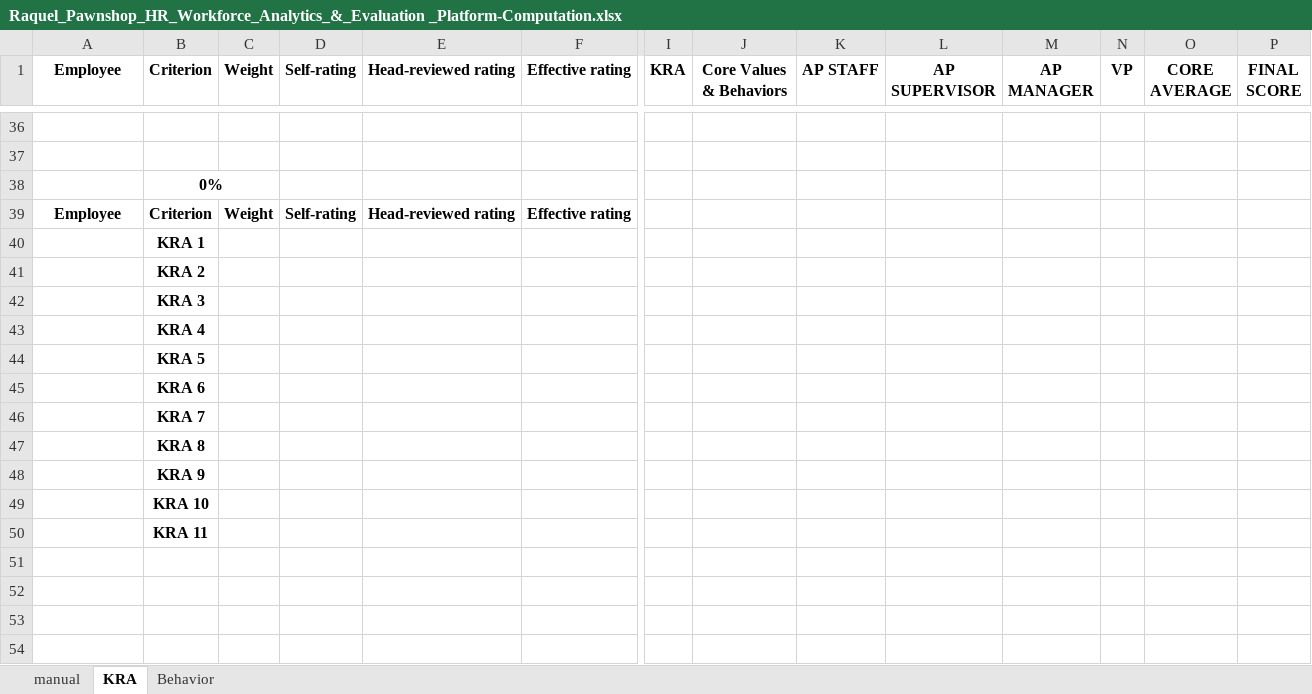
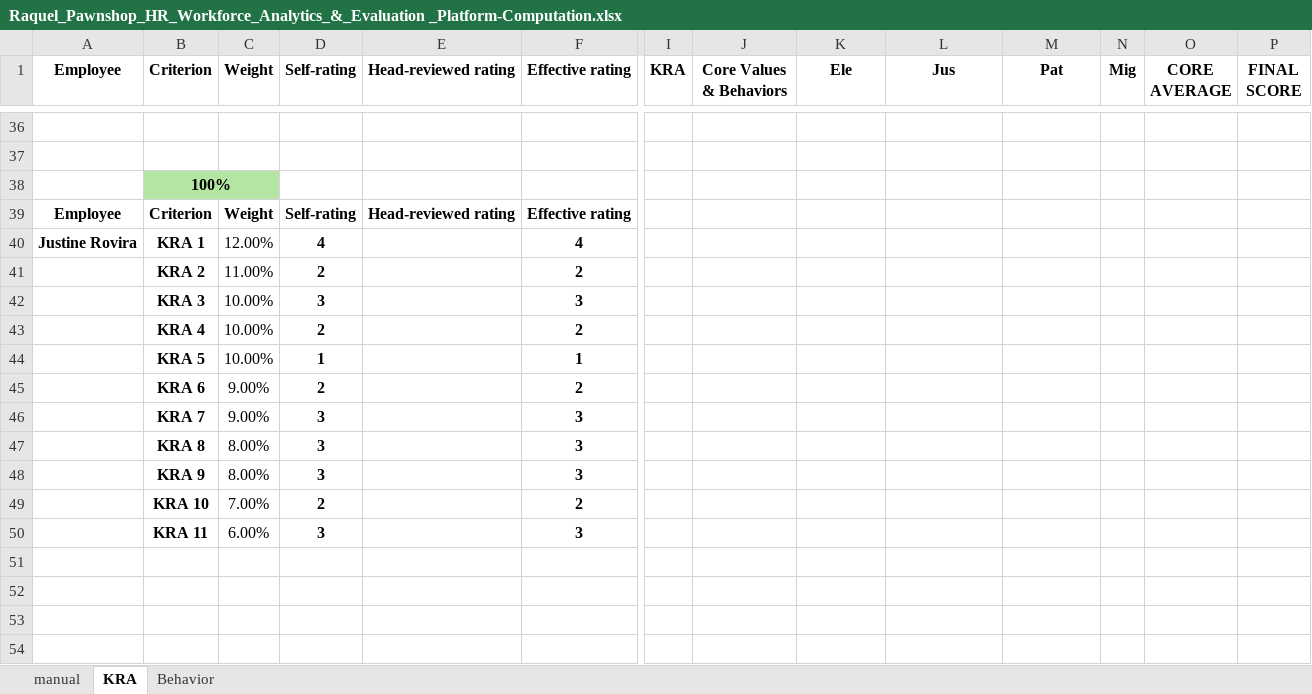
Before and after one commit to lemonbasic4-sys/Raquel_HRD, an Excel workbook: misc/Raquel_Pawnshop_HR_Workforce_Analytics_&_Evaluation _Platform-Computation.xlsx, sheet KRA, drawn as a sheet; only a part is shown, gaps mark what is left out; values as stored, in another font and other column widths than the file's, no borders; removed rows and columns are numbered as before the commit, all else as after; rows hold the shown columns only; the diff covers the shown part only; the diff names each change by its address in the sheet, - before the commit and + after, or states it on an @@ line.

```diff
--- a/misc/Raquel_Pawnshop_HR_Workforce_Analytics_&_Evaluation _Platform-Computation.xlsx (sheet KRA)
+++ b/misc/Raquel_Pawnshop_HR_Workforce_Analytics_&_Evaluation _Platform-Computation.xlsx (sheet KRA)
-K1: AP STAFF
+K1: Ele
-L1: AP SUPERVISOR
+L1: Jus
-M1: AP MANAGER
+M1: Pat
-N1: VP
+N1: Mig
-B38 (Criterion): 0%
+B38 (Criterion): 100%
-B38:C38 fill: none
+B38:C38 fill: #B4E5A2
-row 40:  | KRA 1
-row 41:  | KRA 2
-row 42:  | KRA 3
-row 43:  | KRA 4
-row 44:  | KRA 5
-row 45:  | KRA 6
-row 46:  | KRA 7
-row 47:  | KRA 8
-row 48:  | KRA 9
-row 49:  | KRA 10
-row 50:  | KRA 11
+row 40: Justine Rovira | KRA 1 | 12.00% | 4 |  | 4
+row 41:  | KRA 2 | 11.00% | 2 |  | 2
+row 42:  | KRA 3 | 10.00% | 3 |  | 3
+row 43:  | KRA 4 | 10.00% | 2 |  | 2
+row 44:  | KRA 5 | 10.00% | 1 |  | 1
+row 45:  | KRA 6 | 9.00% | 2 |  | 2
+row 46:  | KRA 7 | 9.00% | 3 |  | 3
+row 47:  | KRA 8 | 8.00% | 3 |  | 3
+row 48:  | KRA 9 | 8.00% | 3 |  | 3
+row 49:  | KRA 10 | 7.00% | 2 |  | 2
+row 50:  | KRA 11 | 6.00% | 3 |  | 3
```
Also changed, not shown: 33 added rows, 33 removed rows, 3 edited cells and cell formats elsewhere in this sheet, sheet Behavior, sheet manual, 11 other files.
